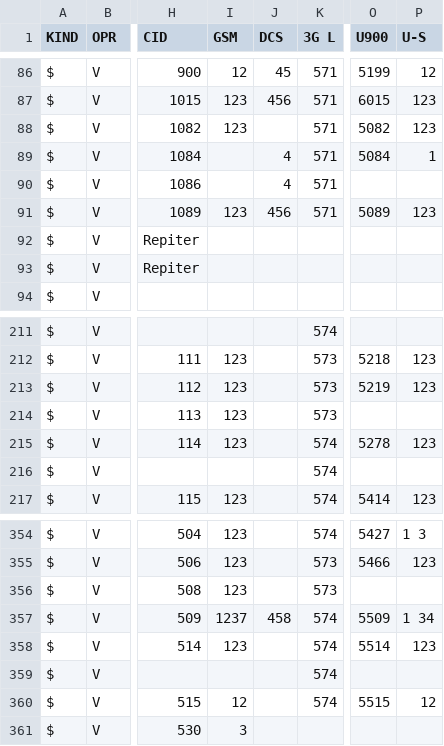
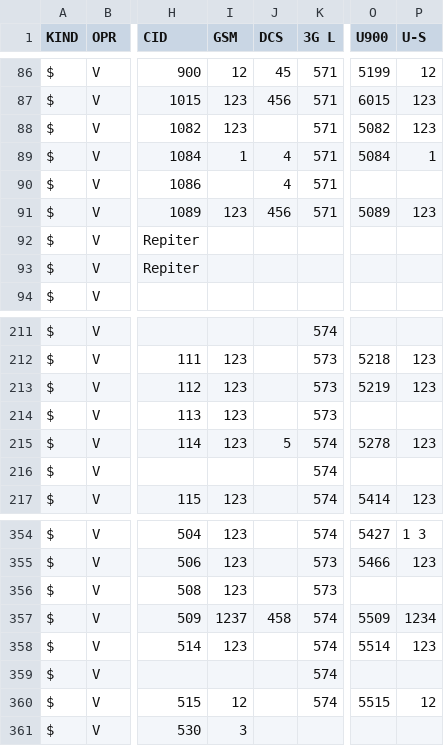
Before and after one commit to BelCellTracker/csv, a CSV file: Velcom/Vitebsk.csv, drawn as a sheet; only a part is shown, gaps mark what is left out; the diff names each change by its address in the sheet, - before the commit and + after, or states it on an @@ line.

Commit message:
3 files | M  BeCloud/Vitebsk.csv, M  MTS/Vitebsk.csv, M  Velcom/Vitebsk.csv

```diff
--- a/Velcom/Vitebsk.csv
+++ b/Velcom/Vitebsk.csv
-I89 (GSM): (empty)
+I89 (GSM): 1
-J215 (DCS): (empty)
+J215 (DCS): 5
-P357 (U-S): 1 34
+P357 (U-S): 1234
```
Also changed, not shown: BeCloud/Vitebsk.csv, MTS/Vitebsk.csv.
